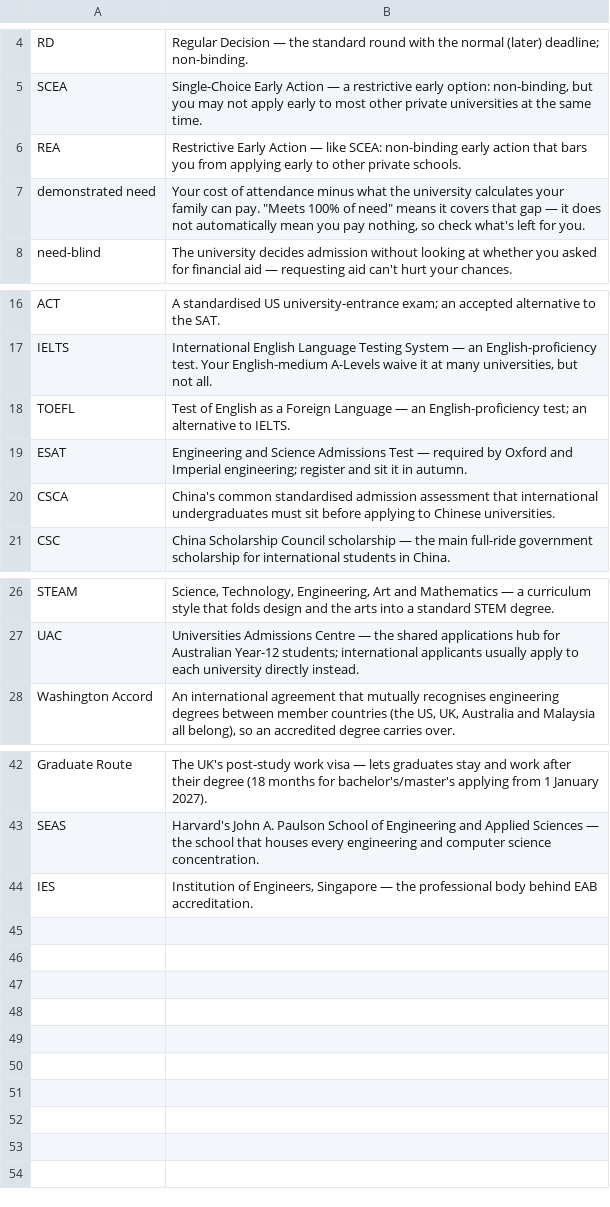
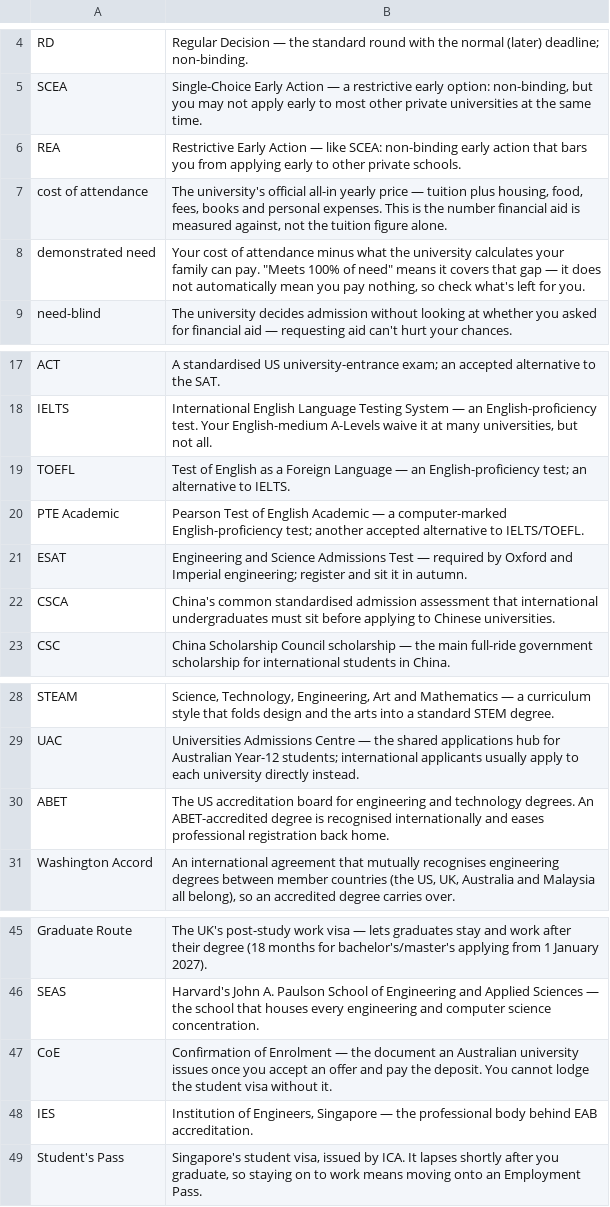
Before and after one commit to SunlessLight/university_finder, a CSV file: business/sales/sample_pack/sample_glossary.csv, drawn as a sheet; only a part is shown, gaps mark what is left out.

```diff
--- a/business/sales/sample_pack/sample_glossary.csv
+++ b/business/sales/sample_pack/sample_glossary.csv
@@ -6,2 +6,3 @@ SCEA,"Single-Choice Early Action — a restrictive early option: non-binding, bu
 REA,Restrictive Early Action — like SCEA: non-binding early action that bars you from applying early to other private schools.
+cost of attendance,"The university's official all-in yearly price — tuition plus housing, food, fees, books and personal expenses. This is the number financial aid is measured against, not the tuition figure alone."
 demonstrated need,"Your cost of attendance minus what the university calculates your family can pay. ""Meets 100% of need"" means it covers that gap — it does not automatically mean you pay nothing, so check what's left for you."
@@ -18,2 +19,3 @@ IELTS,"International English Language Testing System — an English-proficiency
 TOEFL,Test of English as a Foreign Language — an English-proficiency test; an alternative to IELTS.
+PTE Academic,Pearson Test of English Academic — a computer-marked English-proficiency test; another accepted alternative to IELTS/TOEFL.
 ESAT,Engineering and Science Admissions Test — required by Oxford and Imperial engineering; register and sit it in autumn.
@@ -27,2 +29,3 @@ STEAM,"Science, Technology, Engineering, Art and Mathematics — a curriculum st
 UAC,Universities Admissions Centre — the shared applications hub for Australian Year-12 students; international applicants usually apply to each university directly instead.
+ABET,The US accreditation board for engineering and technology degrees. An ABET-accredited degree is recognised internationally and eases professional registration back home.
 Washington Accord,"An international agreement that mutually recognises engineering degrees between member countries (the US, UK, Australia and Malaysia all belong), so an accredited degree carries over."
@@ -43,2 +46,4 @@ Graduate Route,The UK's post-study work visa — lets graduates stay and work af
 SEAS,Harvard's John A. Paulson School of Engineering and Applied Sciences — the school that houses every engineering and computer science concentration.
+CoE,Confirmation of Enrolment — the document an Australian university issues once you accept an offer and pay the deposit. You cannot lodge the student visa without it.
 IES,"Institution of Engineers, Singapore — the professional body behind EAB accreditation."
+Student's Pass,"Singapore's student visa, issued by ICA. It lapses shortly after you graduate, so staying on to work means moving onto an Employment Pass."
```
Also changed, not shown: business/sales/sample_pack/sample_master_list.csv, 11 other files.
